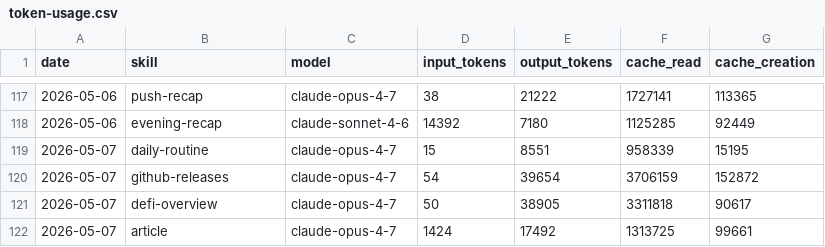
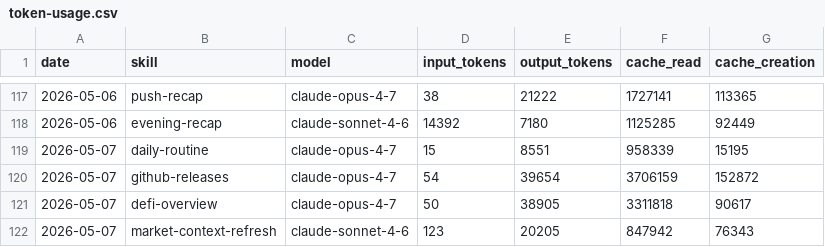
Before and after one commit to aeonfun/aeon, a CSV file: memory/token-usage.csv, drawn as a sheet; only a part is shown, gaps mark what is left out.

Commit message:
chore(market-context-refresh): auto-commit 2026-05-07

```diff
--- a/memory/token-usage.csv
+++ b/memory/token-usage.csv
@@ -121,2 +121,2 @@ date,skill,model,input_tokens,output_tokens,cache_read,cache_creation
 2026-05-07,defi-overview,claude-opus-4-7,50,38905,3311818,90617
-2026-05-07,article,claude-opus-4-7,1424,17492,1313725,99661
+2026-05-07,market-context-refresh,claude-sonnet-4-6,123,20205,847942,76343
```
Also changed, not shown: 2 other files.
